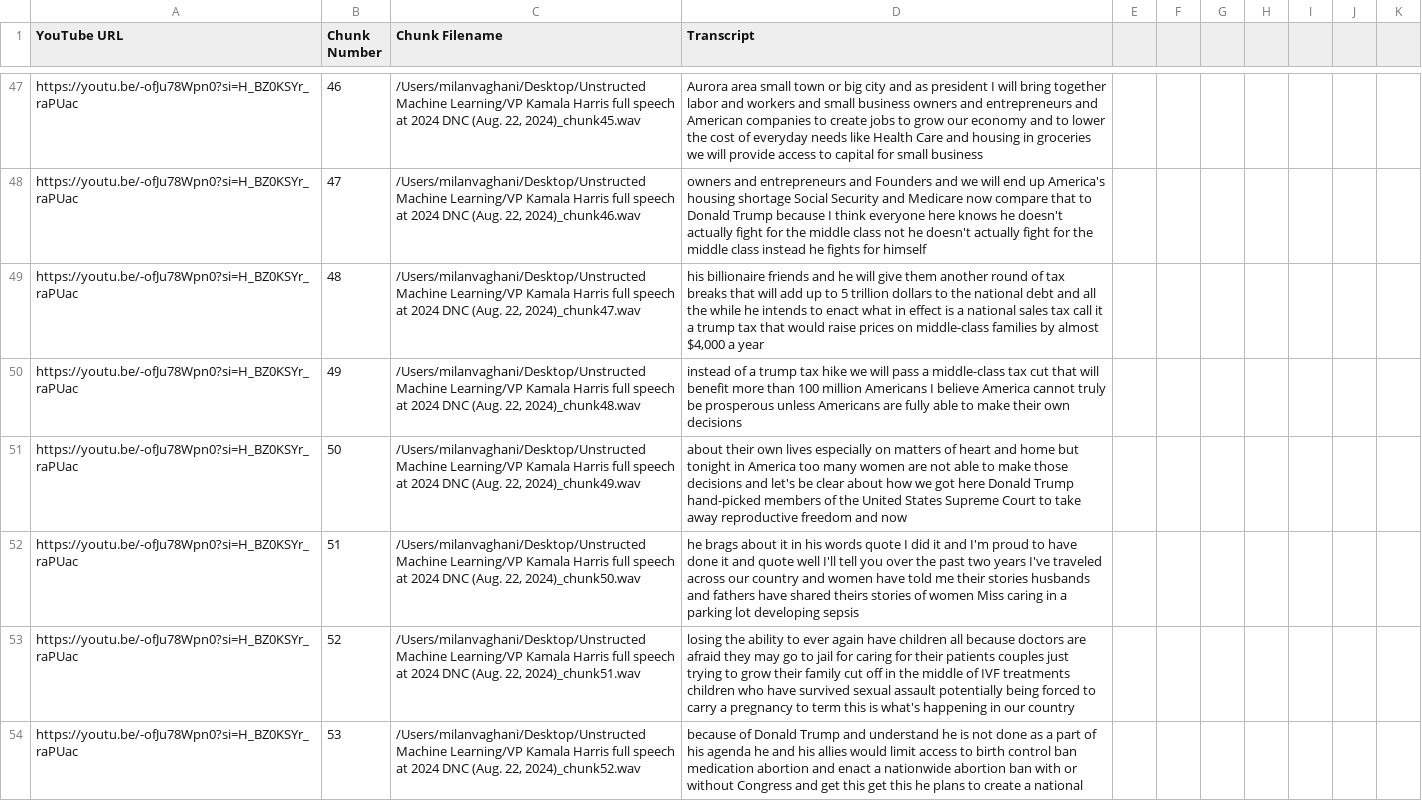
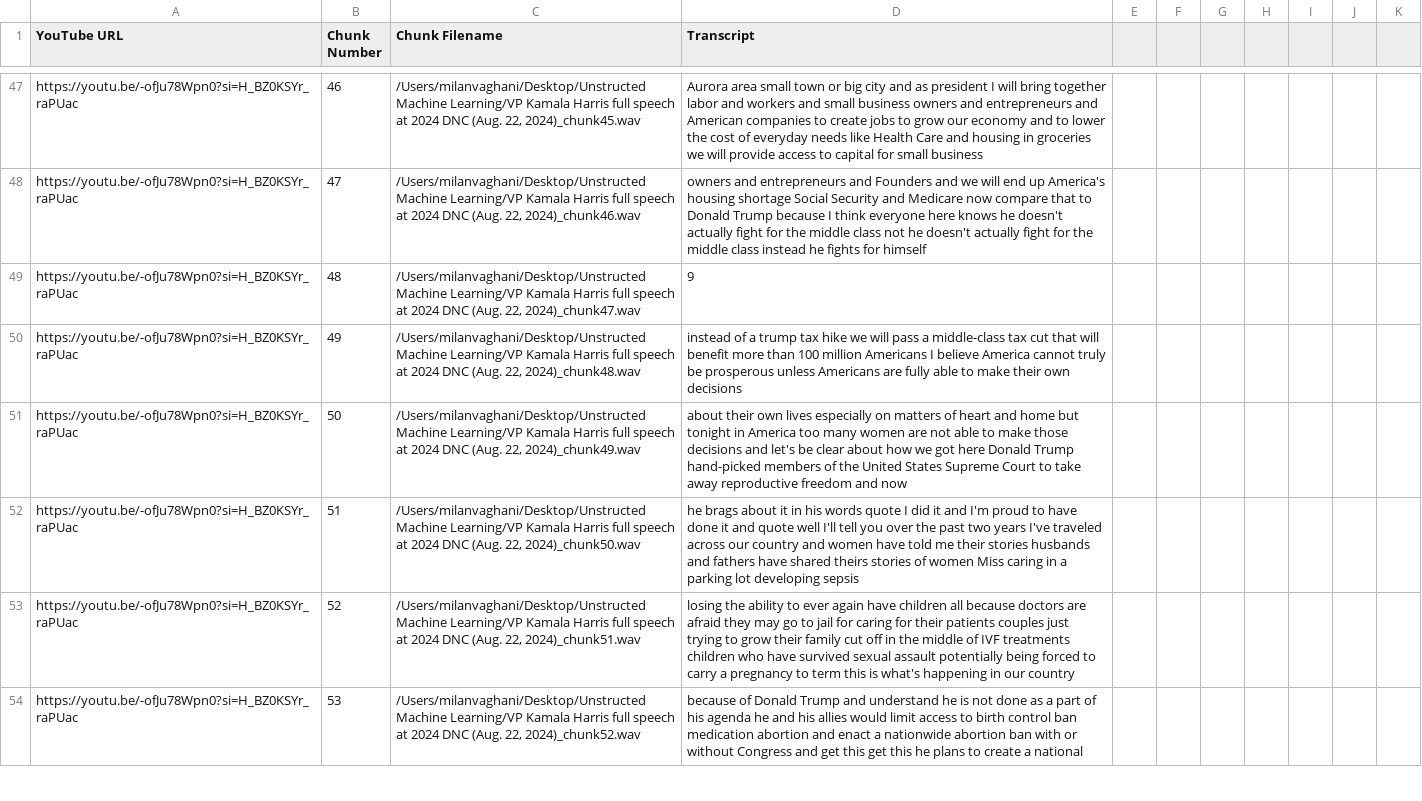
Before and after one commit to femkemunting/mis284n_final_project, a CSV file: data-files/transcript_data_combined.csv, drawn as a sheet; only a part is shown, gaps mark what is left out; the diff covers the shown part only.

```diff
--- a/data-files/transcript_data_combined.csv
+++ b/data-files/transcript_data_combined.csv
@@ -49 +49 @@ https://youtu.be/-ofJu78Wpn0?si=H_BZ0KSYr_raPUac,47,"/Users/milanvaghani/Desktop
-https://youtu.be/-ofJu78Wpn0?si=H_BZ0KSYr_raPUac,48,"/Users/milanvaghani/Desktop/Unstructed Machine Learning/VP Kamala Harris full speech at 2024 DNC (Aug. 22, 2024)_chunk47.wav","his billionaire friends and he will give them another round of tax breaks that will add up to 5 trillion dollars to the national debt  and all the while he intends to enact what in effect is a national sales tax call it a trump tax that would raise prices on middle-class families by almost $4,000 a year",
+https://youtu.be/-ofJu78Wpn0?si=H_BZ0KSYr_raPUac,48,"/Users/milanvaghani/Desktop/Unstructed Machine Learning/VP Kamala Harris full speech at 2024 DNC (Aug. 22, 2024)_chunk47.wav",9,,,,,,,
```
Also changed, not shown: 3 edited cells elsewhere in this file, 1 other file.
